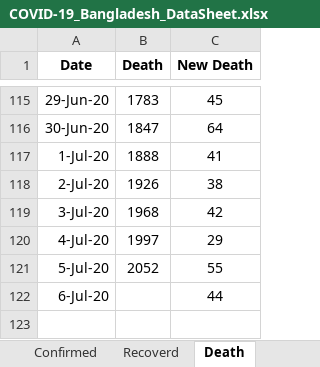
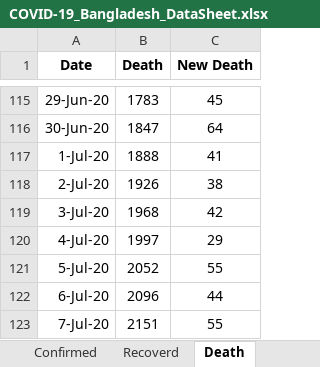
Before and after one commit to shubhomedia/COVID_19_Data_Analysis, an Excel workbook: DataSheet/COVID-19_Bangladesh_DataSheet.xlsx, sheet Death, drawn as a sheet; only a part is shown, gaps mark what is left out; values as stored, in another font and other column widths than the file's, no borders; the diff names each change by its address in the sheet, - before the commit and + after, or states it on an @@ line.

```diff
--- a/DataSheet/COVID-19_Bangladesh_DataSheet.xlsx (sheet Death)
+++ b/DataSheet/COVID-19_Bangladesh_DataSheet.xlsx (sheet Death)
-B122 (Death): (empty)
+B122 (Death): 2096
+row 123: 7-Jul-20 | 2151 | 55
```
Also changed, not shown: sheet Recoverd, sheet Confirmed.
